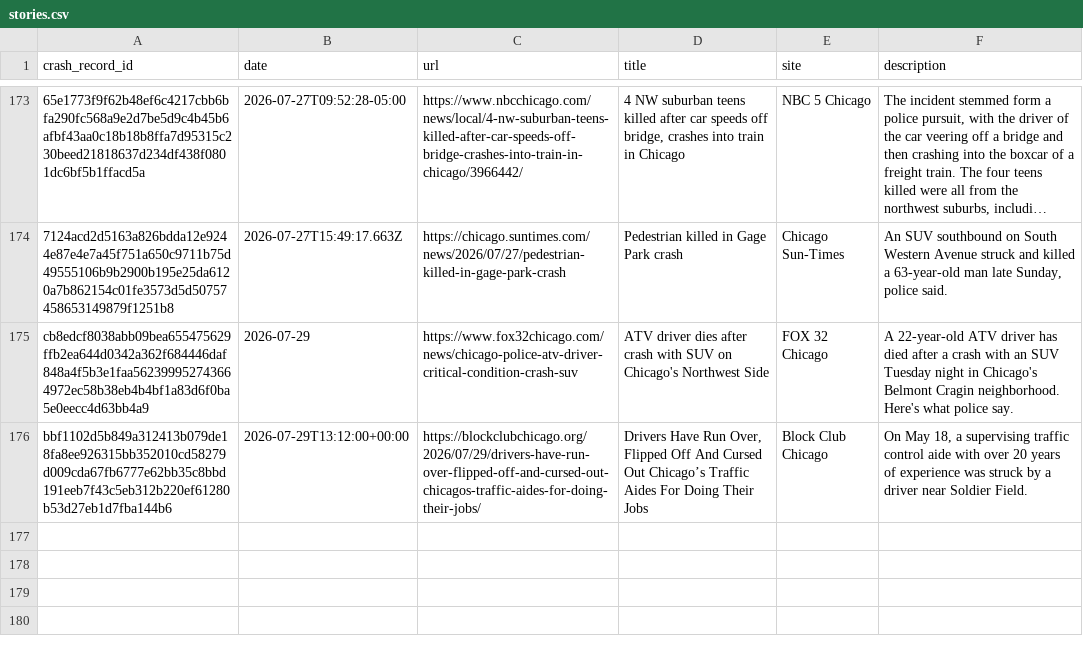
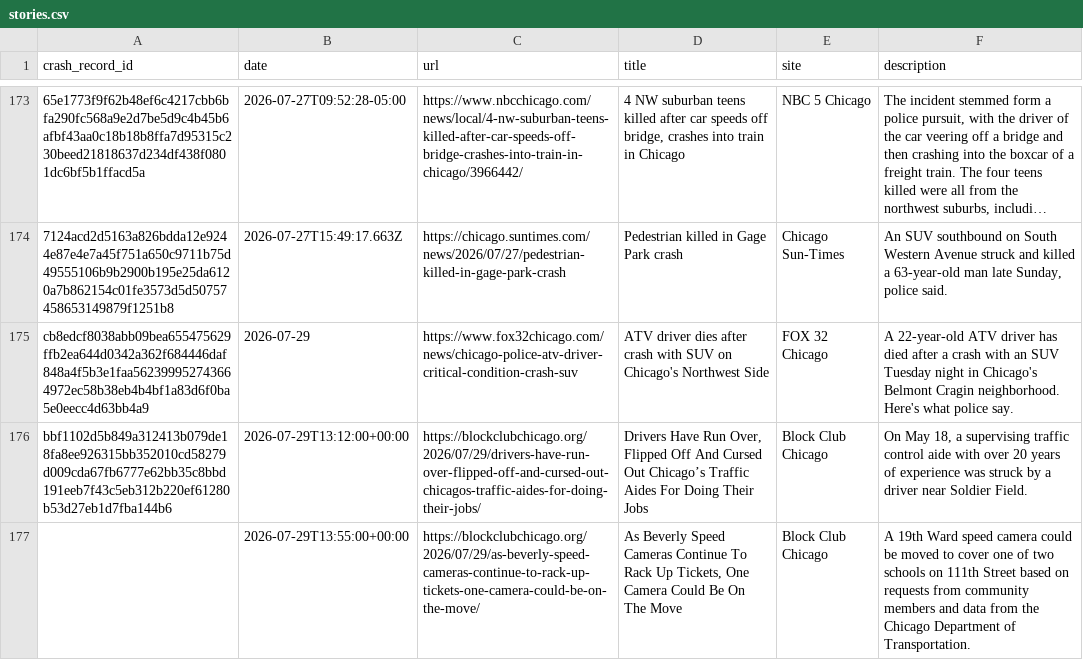
Before and after one commit to crashstop/crash-stories, a CSV file: stories.csv, drawn as a sheet; only a part is shown, gaps mark what is left out; long unchanged cells end in ….

```diff
--- a/stories.csv
+++ b/stories.csv
@@ -203 +203,2 @@ cb8edcf8038abb09bea655475629ffb2ea644d0342a362f684446daf848a4f5b3e1faa5623999527
 bbf1102d5b849a312413b079de18fa8ee926315bb352010cd58279d009cda67fb6777e62bb35c8bbd191eeb7f43c5eb312b220ef61280b53d27eb1d7fba144b6,2026-07-29T13:12:00+00:00,https://blockclubchicago.org/2026/07/29/drivers-have-run-over-flipped-off-and-cursed-out-chicagos-traffic-aides-for-doing-their-jobs/,"Drivers Have Run Over, Flipped Off And Cursed Out Chicago’s Traffic Aides For Doing Their Jobs",Block Club Chicago,"On May 18, a supervising traffic control aide with over 20 years of experience was struck by a driver near Soldier Field."
+,2026-07-29T13:55:00+00:00,https://blockclubchicago.org/2026/07/29/as-beverly-speed-cameras-continue-to-rack-up-tickets-one-camera-could-be-on-the-move/,"As Beverly Speed Cameras Continue To Rack Up Tickets, One Camera Could Be On The Move",Block Club Chicago,A 19th Ward speed camera could be moved to cover one of two schools on 111th Street based on requests from community members and data from the Chicago Department of Transportation.
```
Also changed, not shown: 6 other files.
